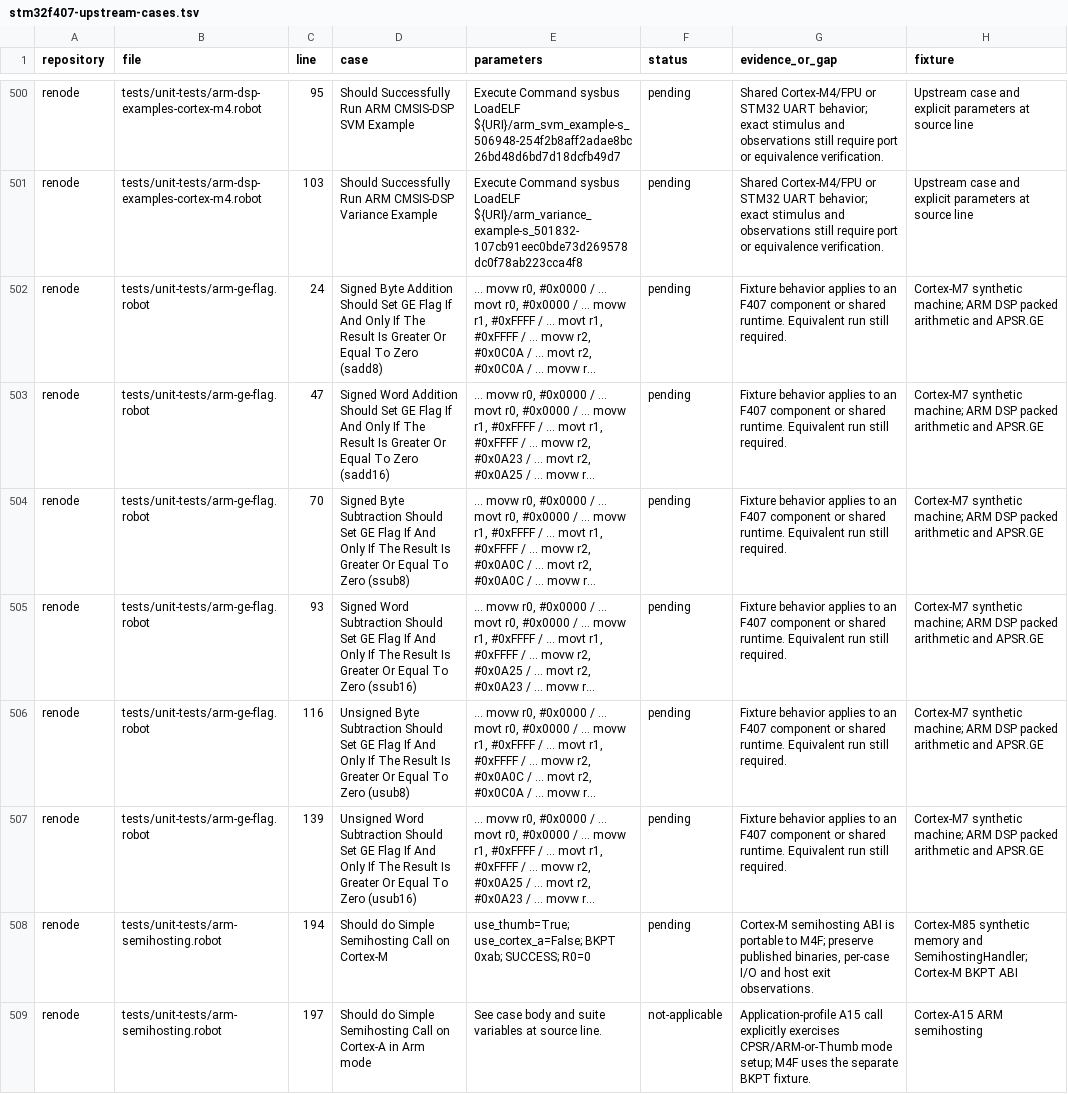
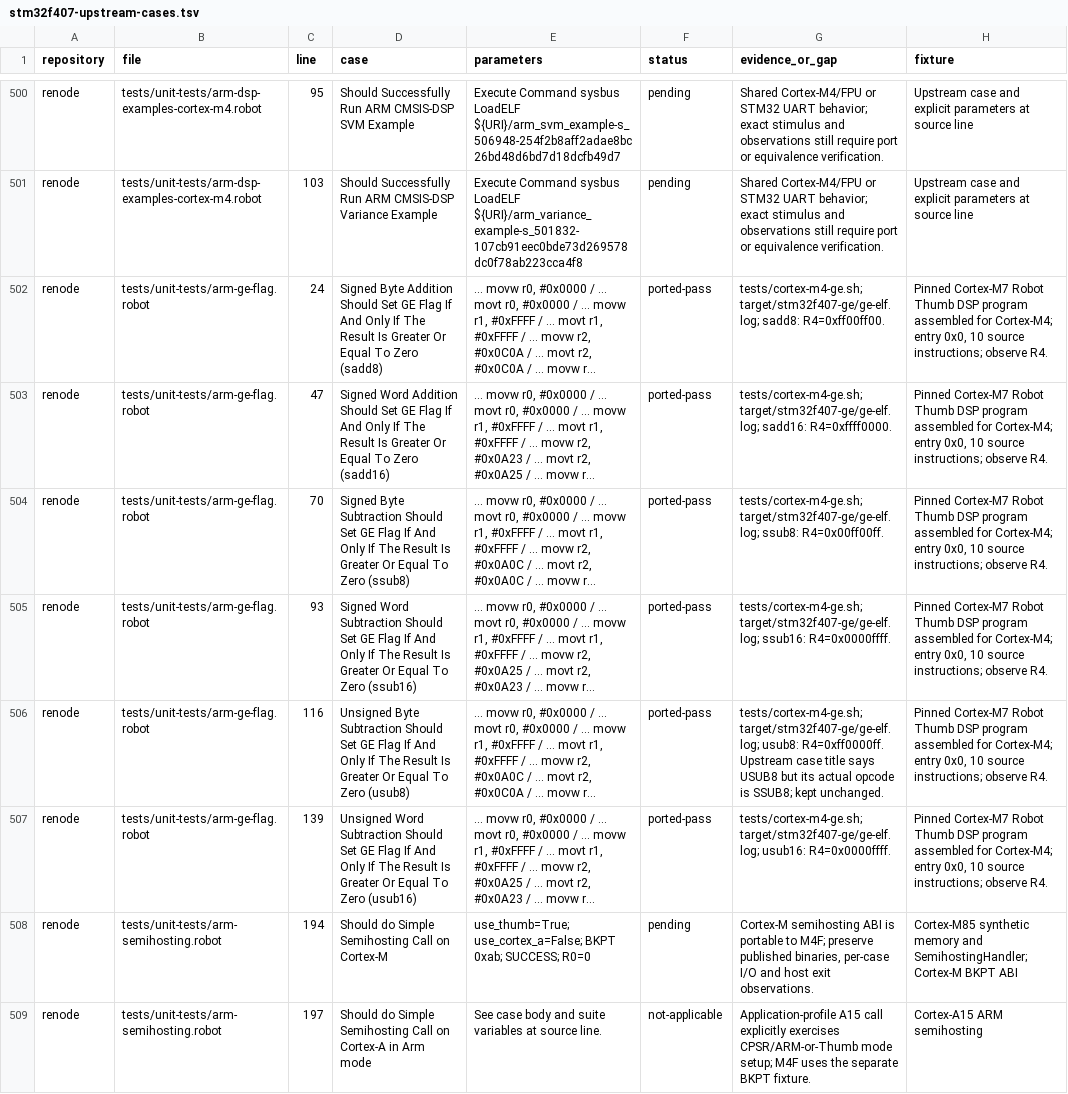
Before and after one commit to Koukyosyumei/penv, a TSV file: docs/stm32f407-upstream-cases.tsv, drawn as a sheet; only a part is shown, gaps mark what is left out; long unchanged cells end in …; the diff names each change by its address in the sheet, - before the commit and + after, or states it on an @@ line.

Commit message:
Implement Cortex-M4 packed arithmetic GE flags and SEL

```diff
--- a/docs/stm32f407-upstream-cases.tsv
+++ b/docs/stm32f407-upstream-cases.tsv
-F502:F507 (status): pending
+F502:F507 (status): ported-pass
-G502 (evidence_or_gap): Fixture behavior applies to an F407 component or shared runtime. Equivalent run still required.
+G502 (evidence_or_gap): tests/cortex-m4-ge.sh; target/stm32f407-ge/ge-elf.log; sadd8: R4=0xff00ff00.
-H502:H507 (fixture): Cortex-M7 synthetic machine; ARM DSP packed arithmetic and APSR.GE
+H502:H507 (fixture): Pinned Cortex-M7 Robot Thumb DSP program assembled for Cortex-M4; entry 0x0, 10 source instructions; observe R4.
-G503 (evidence_or_gap): Fixture behavior applies to an F407 component or shared runtime. Equivalent run still required.
+G503 (evidence_or_gap): tests/cortex-m4-ge.sh; target/stm32f407-ge/ge-elf.log; sadd16: R4=0xffff0000.
-G504 (evidence_or_gap): Fixture behavior applies to an F407 component or shared runtime. Equivalent run still required.
+G504 (evidence_or_gap): tests/cortex-m4-ge.sh; target/stm32f407-ge/ge-elf.log; ssub8: R4=0x00ff00ff.
-G505 (evidence_or_gap): Fixture behavior applies to an F407 component or shared runtime. Equivalent run still required.
+G505 (evidence_or_gap): tests/cortex-m4-ge.sh; target/stm32f407-ge/ge-elf.log; ssub16: R4=0x0000ffff.
-G506 (evidence_or_gap): Fixture behavior applies to an F407 component or shared runtime. Equivalent run still required.
+G506 (evidence_or_gap): tests/cortex-m4-ge.sh; target/stm32f407-ge/ge-elf.log; usub8: R4=0xff0000ff. Upstream case title says USUB8 but its actual opcode is SSUB8; kept unchanged.
-G507 (evidence_or_gap): Fixture behavior applies to an F407 component or shared runtime. Equivalent run still required.
+G507 (evidence_or_gap): tests/cortex-m4-ge.sh; target/stm32f407-ge/ge-elf.log; usub16: R4=0x0000ffff.
```
Also changed, not shown: 5 other files.
